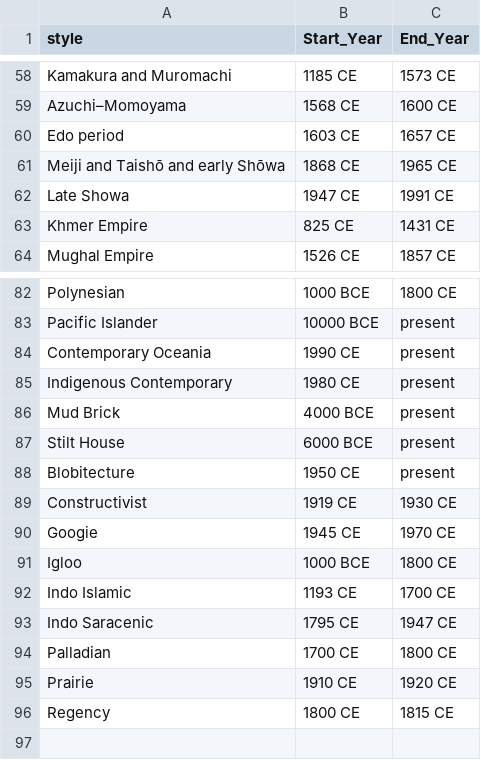
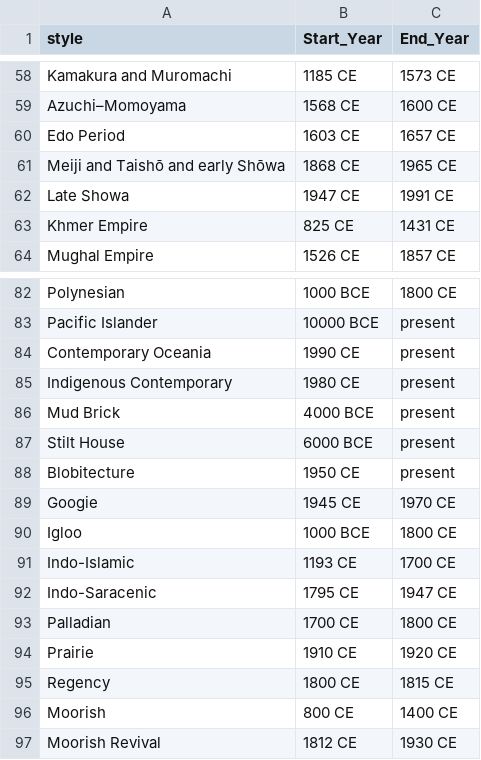
Before and after one commit to AI4SC/archi-guesser, a CSV file: architect_styles.csv, drawn as a sheet; only a part is shown, gaps mark what is left out.

Commit message:
Update architect_styles.csv

```diff
--- a/architect_styles.csv
+++ b/architect_styles.csv
@@ -59,3 +59,3 @@ Kamakura and Muromachi,1185 CE,1573 CE
 Azuchi–Momoyama,1568 CE, 1600 CE
-Edo period,1603 CE, 1657 CE
+Edo Period,1603 CE, 1657 CE
 Meiji and Taishō and early Shōwa, 1868 CE, 1965 CE
@@ -88,7 +88,6 @@ Stilt House, 6000 BCE, present
 Blobitecture, 1950 CE, present
-Constructivist, 1919 CE, 1930 CE
 Googie, 1945 CE, 1970 CE
 Igloo, 1000 BCE, 1800 CE
-Indo Islamic, 1193 CE, 1700 CE
-Indo Saracenic, 1795 CE, 1947 CE
+Indo-Islamic, 1193 CE, 1700 CE
+Indo-Saracenic, 1795 CE, 1947 CE
 Palladian, 1700 CE, 1800 CE
@@ -96 +95,3 @@ Prairie, 1910 CE, 1920 CE
 Regency, 1800 CE, 1815 CE
+Moorish, 800 CE, 1400 CE
+Moorish Revival, 1812 CE, 1930 CE
```
